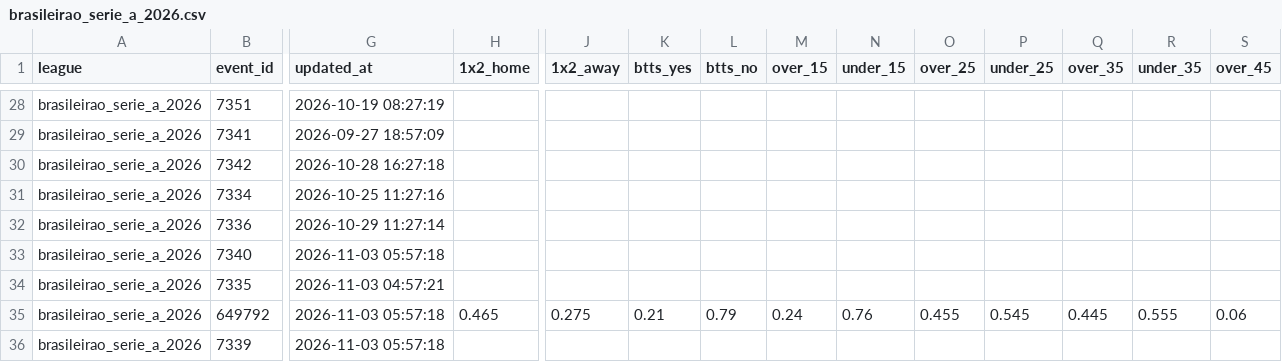
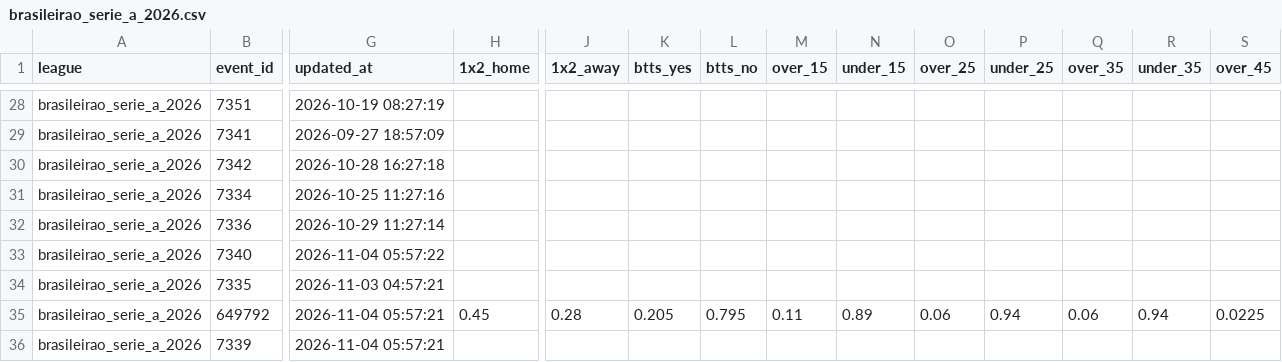
Before and after one commit to aimidas1/Polymarket_data, a CSV file: brasileirao_serie_a_2026.csv, drawn as a sheet; only a part is shown, gaps mark what is left out; the diff covers the shown part only; the diff names each change by its address in the sheet, - before the commit and + after, or states it on an @@ line.

Commit message:
auto: update data 2026-11-04

```diff
--- a/brasileirao_serie_a_2026.csv
+++ b/brasileirao_serie_a_2026.csv
-G33 (updated_at): 2026-11-03 05:57:18
+G33 (updated_at): 2026-11-04 05:57:22
-G35:G36 (updated_at): 2026-11-03 05:57:18
+G35:G36 (updated_at): 2026-11-04 05:57:21
-H35 (1x2_home): 0.465
+H35 (1x2_home): 0.45
-J35 (1x2_away): 0.275
+J35 (1x2_away): 0.28
-K35 (btts_yes): 0.21
+K35 (btts_yes): 0.205
-L35 (btts_no): 0.79
+L35 (btts_no): 0.795
-M35 (over_15): 0.24
+M35 (over_15): 0.11
-N35 (under_15): 0.76
+N35 (under_15): 0.89
-O35 (over_25): 0.455
+O35 (over_25): 0.06
-P35 (under_25): 0.545
+P35 (under_25): 0.94
-Q35 (over_35): 0.445
+Q35 (over_35): 0.06
-R35 (under_35): 0.555
+R35 (under_35): 0.94
-S35 (over_45): 0.06
+S35 (over_45): 0.0225
```
Also changed, not shown: 2 removed rows and 63 edited cells elsewhere in this file, liga_mx_apertura_2026.csv, mls_2026.csv, 2 other files.
